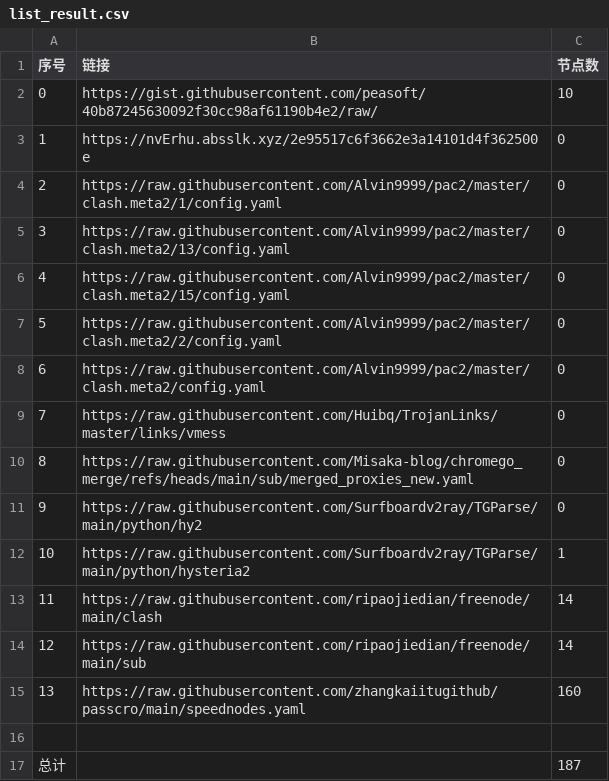
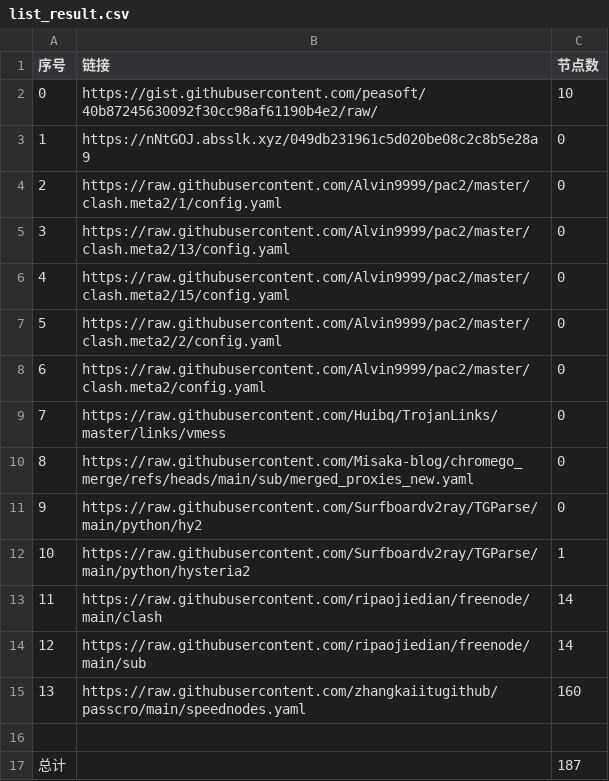
Before and after one commit to jccm66/NoMoreWalls, a CSV file: list_result.csv, drawn as a sheet.

```diff
--- a/list_result.csv
+++ b/list_result.csv
@@ -2,3 +2,3 @@
 0,https://gist.githubusercontent.com/peasoft/40b87245630092f30cc98af61190b4e2/raw/,10
-1,https://nvErhu.absslk.xyz/2e95517c6f3662e3a14101d4f362500e,0
+1,https://nNtGOJ.absslk.xyz/049db231961c5d020be08c2c8b5e28a9,0
 2,https://raw.githubusercontent.com/Alvin9999/pac2/master/clash.meta2/1/config.yaml,0
```
Also changed, not shown: 3 other files.
